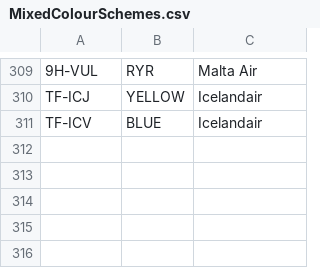
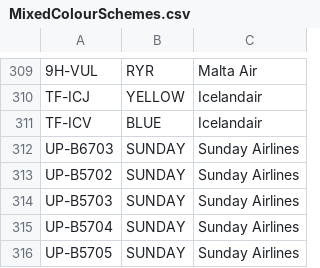
Before and after one commit to rikgale/ICAOList, a CSV file: MixedColourSchemes.csv, drawn as a sheet; only a part is shown, gaps mark what is left out; the diff names each change by its address in the sheet, - before the commit and + after, or states it on an @@ line.

Commit message:
Update MixedColourSchemes.csv

```diff
--- a/MixedColourSchemes.csv
+++ b/MixedColourSchemes.csv
+row 312: UP-B6703 | SUNDAY | Sunday Airlines
+row 313: UP-B5702 | SUNDAY | Sunday Airlines
+row 314: UP-B5703 | SUNDAY | Sunday Airlines
+row 315: UP-B5704 | SUNDAY | Sunday Airlines
+row 316: UP-B5705 | SUNDAY | Sunday Airlines
```
